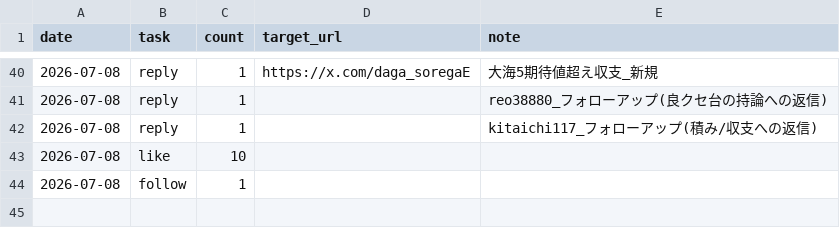
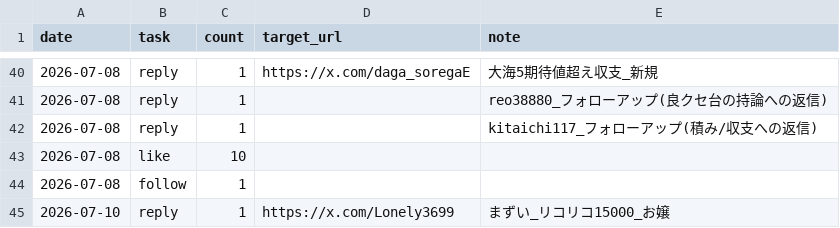
Before and after one commit to komatsu-dev-jp/-x-content-ops, a CSV file: data/daily_activity_log.csv, drawn as a sheet; only a part is shown, gaps mark what is left out.

```diff
--- a/data/daily_activity_log.csv
+++ b/data/daily_activity_log.csv
@@ -44 +44,2 @@ date,task,count,target_url,note
 2026-07-08,follow,1,,
+2026-07-10,reply,1,https://x.com/Lonely3699,まずい_リコリコ15000_お嬢
```
Also changed, not shown: data/account_tiers.csv, data/reply_outreach_log.csv, 1 other file.
